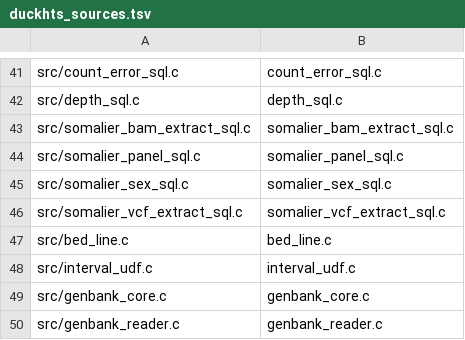
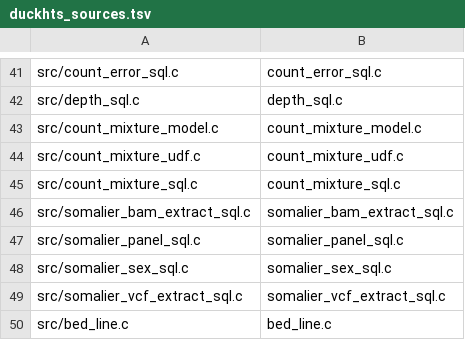
Before and after one commit to RGenomicsETL/duckhts, a TSV file: r/Rduckhts/inst/duckhts_extension/duckhts_sources.tsv, drawn as a sheet; only a part is shown, gaps mark what is left out; the shorter side is filled out with more unchanged rows.

```diff
--- a/r/Rduckhts/inst/duckhts_extension/duckhts_sources.tsv
+++ b/r/Rduckhts/inst/duckhts_extension/duckhts_sources.tsv
@@ -42,2 +42,5 @@ src/count_error_sql.c|count_error_sql.c
 src/depth_sql.c|depth_sql.c
+src/count_mixture_model.c|count_mixture_model.c
+src/count_mixture_udf.c|count_mixture_udf.c
+src/count_mixture_sql.c|count_mixture_sql.c
 src/somalier_bam_extract_sql.c|somalier_bam_extract_sql.c
```
Also changed, not shown: r/Rduckhts/inst/function_catalog/functions.tsv, 21 other files.
